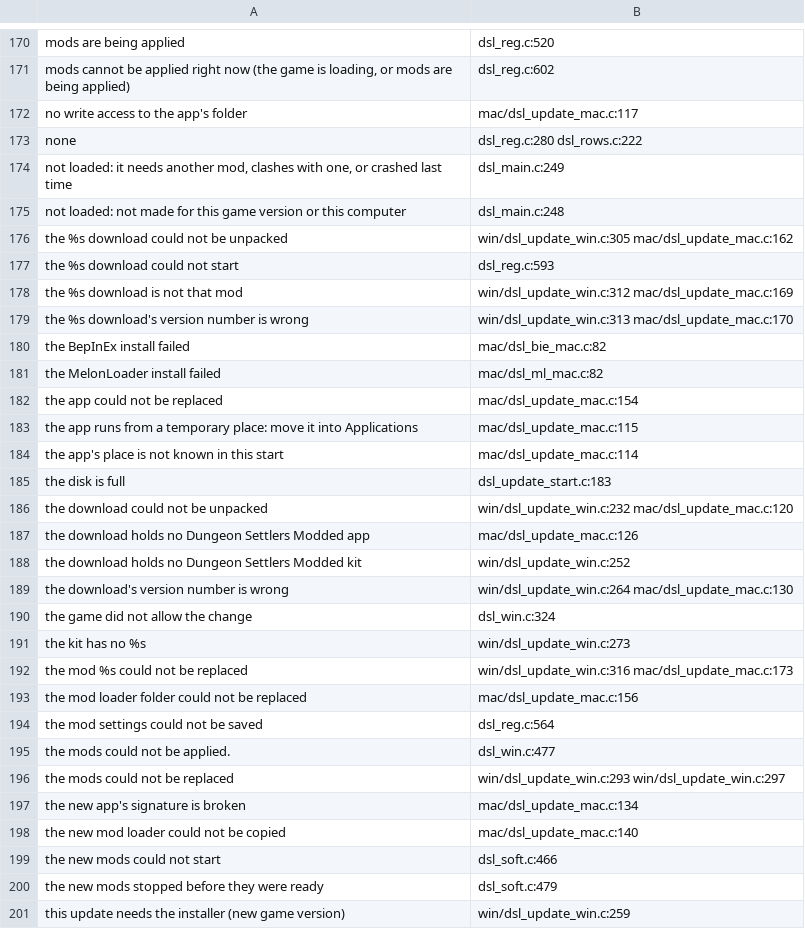
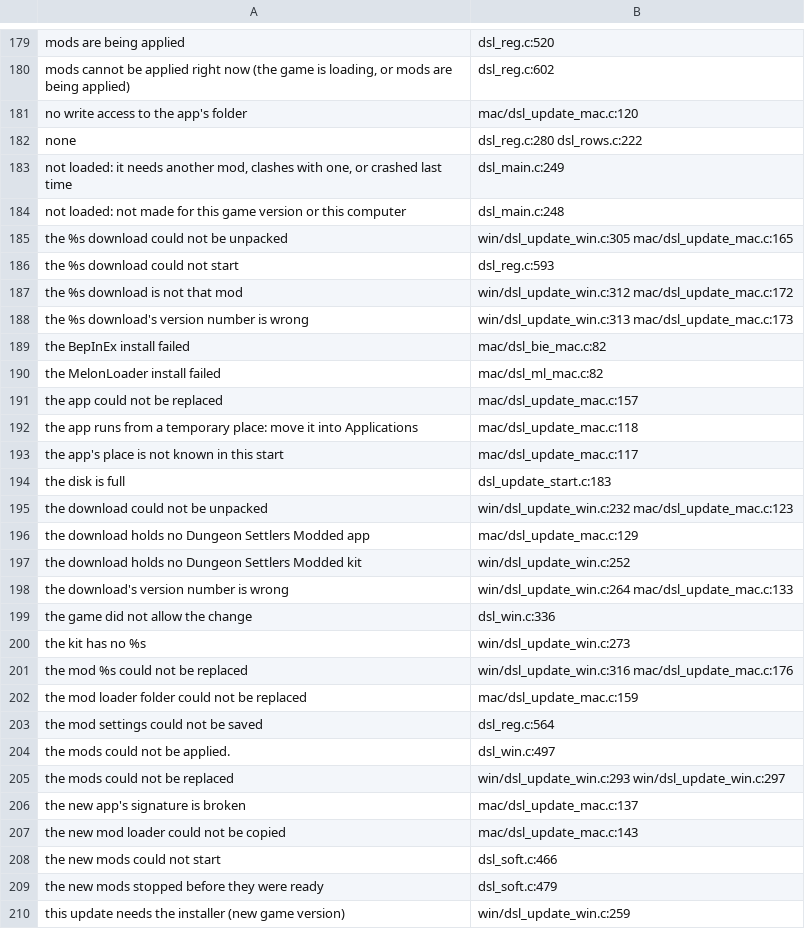
Before and after one commit to AmfiLogos/ds_modloader, a TSV file: loader/lang/_where.tsv, drawn as a sheet; only a part is shown, gaps mark what is left out; the diff covers the shown part only.

```diff
--- a/loader/lang/_where.tsv
+++ b/loader/lang/_where.tsv
@@ -171,3 +180,3 @@
 "mods cannot be applied right now (the game is loading, or mods are being applied)"	dsl_reg.c:602
-"no write access to the app's folder"	mac/dsl_update_mac.c:117
+"no write access to the app's folder"	mac/dsl_update_mac.c:120
 "none"	dsl_reg.c:280 dsl_rows.c:222
@@ -175,25 +184,25 @@
 "not loaded: not made for this game version or this computer"	dsl_main.c:248
-"the %s download could not be unpacked"	win/dsl_update_win.c:305 mac/dsl_update_mac.c:162
+"the %s download could not be unpacked"	win/dsl_update_win.c:305 mac/dsl_update_mac.c:165
 "the %s download could not start"	dsl_reg.c:593
-"the %s download is not that mod"	win/dsl_update_win.c:312 mac/dsl_update_mac.c:169
-"the %s download's version number is wrong"	win/dsl_update_win.c:313 mac/dsl_update_mac.c:170
+"the %s download is not that mod"	win/dsl_update_win.c:312 mac/dsl_update_mac.c:172
+"the %s download's version number is wrong"	win/dsl_update_win.c:313 mac/dsl_update_mac.c:173
 "the BepInEx install failed"	mac/dsl_bie_mac.c:82
 "the MelonLoader install failed"	mac/dsl_ml_mac.c:82
-"the app could not be replaced"	mac/dsl_update_mac.c:154
-"the app runs from a temporary place: move it into Applications"	mac/dsl_update_mac.c:115
-"the app's place is not known in this start"	mac/dsl_update_mac.c:114
+"the app could not be replaced"	mac/dsl_update_mac.c:157
+"the app runs from a temporary place: move it into Applications"	mac/dsl_update_mac.c:118
+"the app's place is not known in this start"	mac/dsl_update_mac.c:117
 "the disk is full"	dsl_update_start.c:183
-"the download could not be unpacked"	win/dsl_update_win.c:232 mac/dsl_update_mac.c:120
-"the download holds no Dungeon Settlers Modded app"	mac/dsl_update_mac.c:126
+"the download could not be unpacked"	win/dsl_update_win.c:232 mac/dsl_update_mac.c:123
+"the download holds no Dungeon Settlers Modded app"	mac/dsl_update_mac.c:129
 "the download holds no Dungeon Settlers Modded kit"	win/dsl_update_win.c:252
-"the download's version number is wrong"	win/dsl_update_win.c:264 mac/dsl_update_mac.c:130
-"the game did not allow the change"	dsl_win.c:324
+"the download's version number is wrong"	win/dsl_update_win.c:264 mac/dsl_update_mac.c:133
+"the game did not allow the change"	dsl_win.c:336
 "the kit has no %s"	win/dsl_update_win.c:273
-"the mod %s could not be replaced"	win/dsl_update_win.c:316 mac/dsl_update_mac.c:173
-"the mod loader folder could not be replaced"	mac/dsl_update_mac.c:156
+"the mod %s could not be replaced"	win/dsl_update_win.c:316 mac/dsl_update_mac.c:176
+"the mod loader folder could not be replaced"	mac/dsl_update_mac.c:159
 "the mod settings could not be saved"	dsl_reg.c:564
-"the mods could not be applied."	dsl_win.c:477
+"the mods could not be applied."	dsl_win.c:497
 "the mods could not be replaced"	win/dsl_update_win.c:293 win/dsl_update_win.c:297
-"the new app's signature is broken"	mac/dsl_update_mac.c:134
-"the new mod loader could not be copied"	mac/dsl_update_mac.c:140
+"the new app's signature is broken"	mac/dsl_update_mac.c:137
+"the new mod loader could not be copied"	mac/dsl_update_mac.c:143
 "the new mods could not start"	dsl_soft.c:466
```
Also changed, not shown: 9 added rows and 35 edited cells elsewhere in this file, 47 other files.
